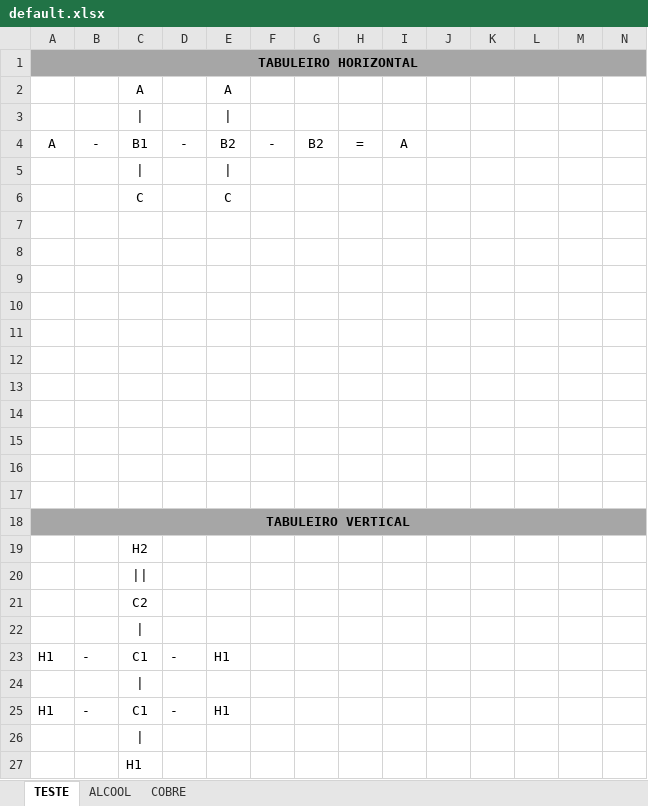
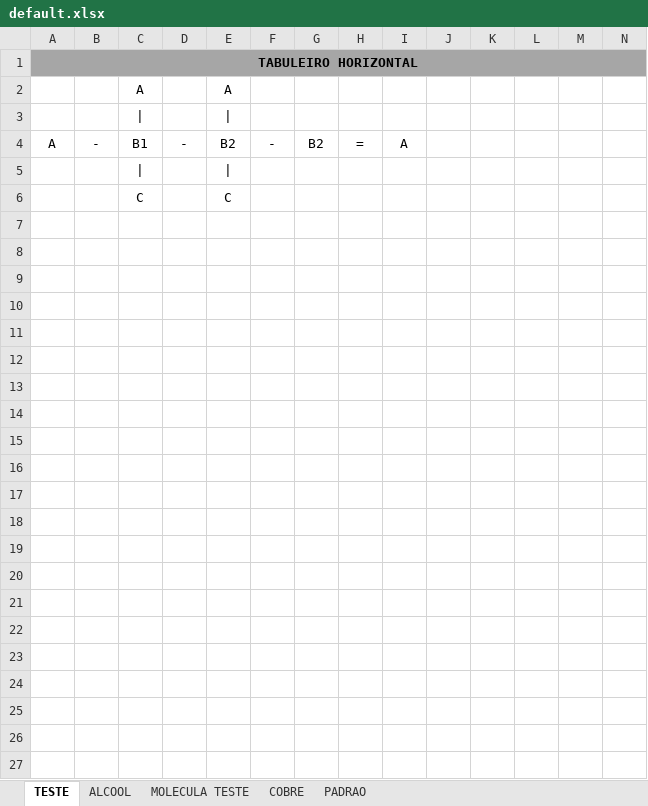
Before and after one commit to eduardoleivas/campo-quimico, an Excel workbook: src/main/resources/database/default.xlsx, sheet TESTE, drawn as a sheet; only a part is shown; values as stored, in another font and other column widths than the file's, no borders; rows hold the shown columns only; the diff names each change by its address in the sheet, - before the commit and + after, or states it on an @@ line.

```diff
--- a/src/main/resources/database/default.xlsx (sheet TESTE)
+++ b/src/main/resources/database/default.xlsx (sheet TESTE)
+sheet tab: MOLECULA TESTE
+sheet tab: PADRAO
-row 7: (empty)
-row 8: (empty)
-row 9: (empty)
-row 10: (empty)
-row 11: (empty)
-row 12: (empty)
-row 13: (empty)
-row 14: (empty)
-row 15: (empty)
-row 16: (empty)
-row 17: (empty)
-row 18: TABULEIRO VERTICAL
-row 19:  |  | H2
-row 20: (empty)
-row 21:  |  | C2
-row 22: (empty)
-row 23: H1 | - | C1 | - | H1
-row 24: (empty)
-row 25: H1 | - | C1 | - | H1
-row 26: (empty)
-row 27:  |  | H1
```
Also changed, not shown: sheet COBRE, target/classes/database/default.xlsx, 8 other files.
